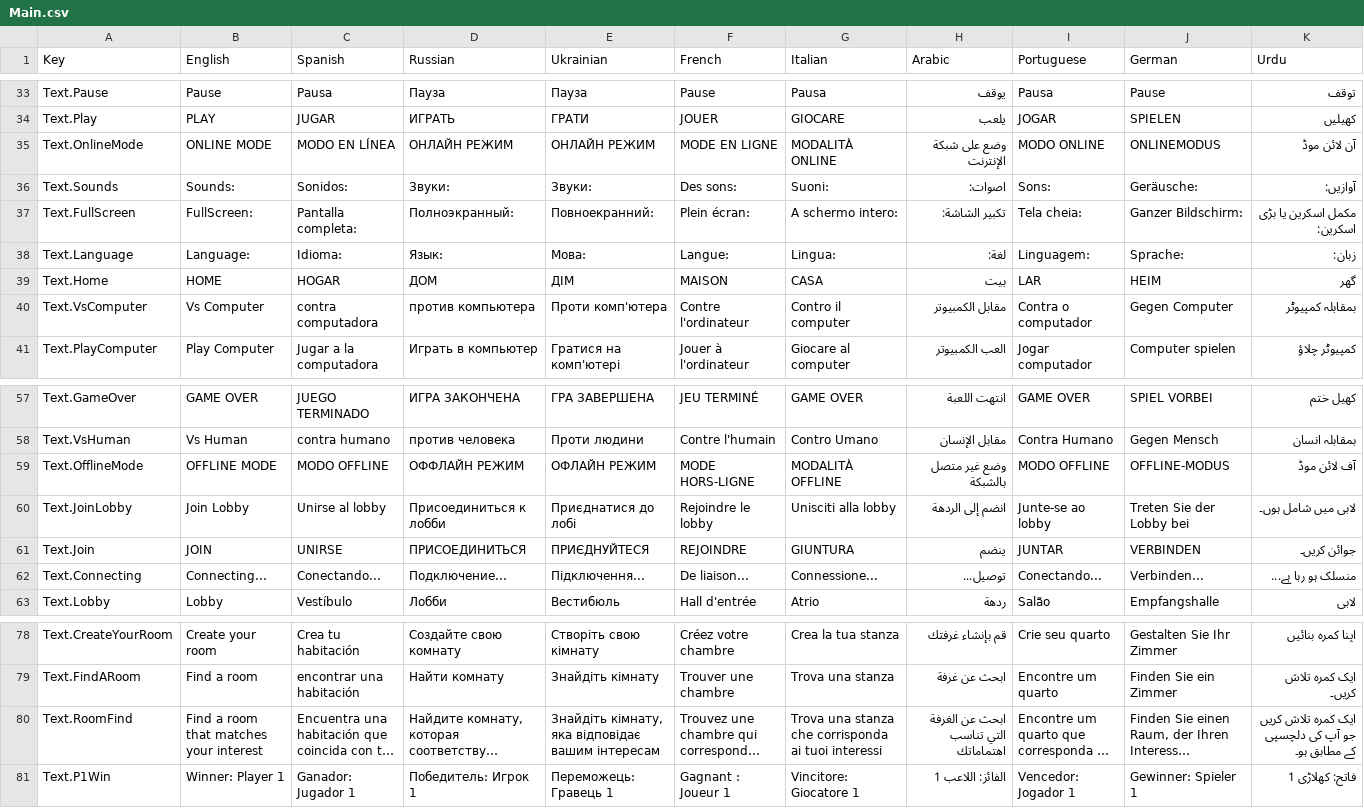
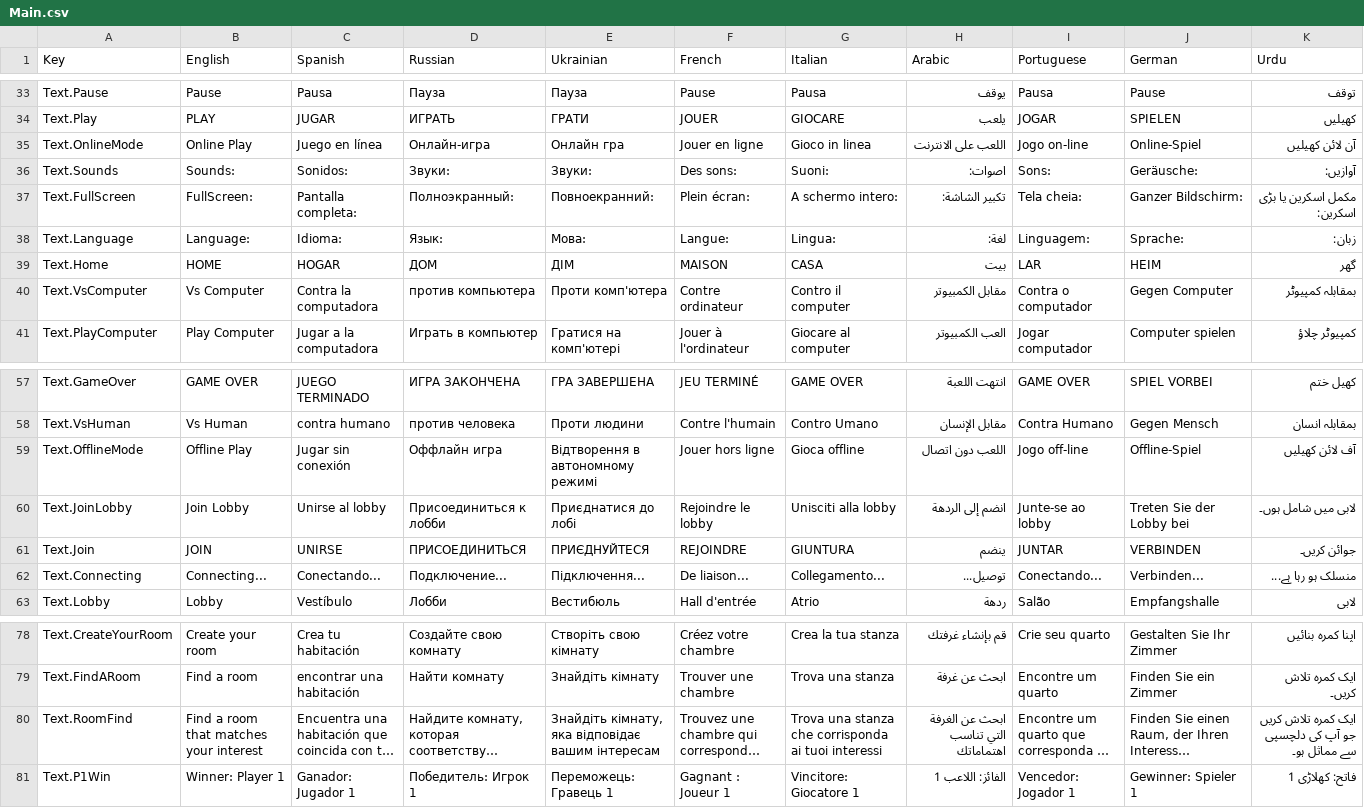
Before and after one commit to HashimAbbasii/BackGammonPhoton, a CSV file: Assets/SimpleLocalization/Resources/Localization/Main.csv, drawn as a sheet; only a part is shown, gaps mark what is left out; long unchanged cells end in …; the diff names each change by its address in the sheet, - before the commit and + after, or states it on an @@ line.

```diff
--- a/Assets/SimpleLocalization/Resources/Localization/Main.csv
+++ b/Assets/SimpleLocalization/Resources/Localization/Main.csv
-B35 (English): ONLINE MODE
+B35 (English): Online Play
-C35 (Spanish): MODO EN LÍNEA
+C35 (Spanish): Juego en línea
-D35 (Russian): ОНЛАЙН РЕЖИМ
+D35 (Russian): Онлайн-игра
-E35 (Ukrainian): ОНЛАЙН РЕЖИМ
+E35 (Ukrainian): Онлайн гра
-F35 (French): MODE EN LIGNE
+F35 (French): Jouer en ligne
-G35 (Italian): MODALITÀ ONLINE
+G35 (Italian): Gioco in linea
-H35 (Arabic): وضع على شبكة الإنترنت
+H35 (Arabic): اللعب على الانترنت
-I35 (Portuguese): MODO ONLINE
+I35 (Portuguese): Jogo on-line
-J35 (German): ONLINEMODUS
+J35 (German): Online-Spiel
-K35 (Urdu): آن لائن موڈ
+K35 (Urdu): آن لائن کھیلیں
-C40 (Spanish): contra computadora
+C40 (Spanish): Contra la computadora
-F40 (French): Contre l'ordinateur
+F40 (French): Contre ordinateur
-B59 (English): OFFLINE MODE
+B59 (English): Offline Play
-C59 (Spanish): MODO OFFLINE
+C59 (Spanish): Jugar sin conexión
-D59 (Russian): ОФФЛАЙН РЕЖИМ
+D59 (Russian): Оффлайн игра
-E59 (Ukrainian): ОФЛАЙН РЕЖИМ
+E59 (Ukrainian): Відтворення в автономному режимі
-F59 (French): MODE HORS-LIGNE
+F59 (French): Jouer hors ligne
-G59 (Italian): MODALITÀ OFFLINE
+G59 (Italian): Gioca offline
-H59 (Arabic): وضع غير متصل بالشبكة
+H59 (Arabic): اللعب دون اتصال
-I59 (Portuguese): MODO OFFLINE
+I59 (Portuguese): Jogo off-line
-J59 (German): OFFLINE-MODUS
+J59 (German): Offline-Spiel
-K59 (Urdu): آف لائن موڈ
+K59 (Urdu): آف لائن کھیلیں
-G62 (Italian): Connessione...
+G62 (Italian): Collegamento...
-K80 (Urdu): …کی دلچسپی کے مطابق ہو۔
+K80 (Urdu): …کی دلچسپی سے مماثل ہو۔
```
Also changed, not shown: Assets/SimpleLocalization/Resources/Localization/Tut.csv, 13 other files.
